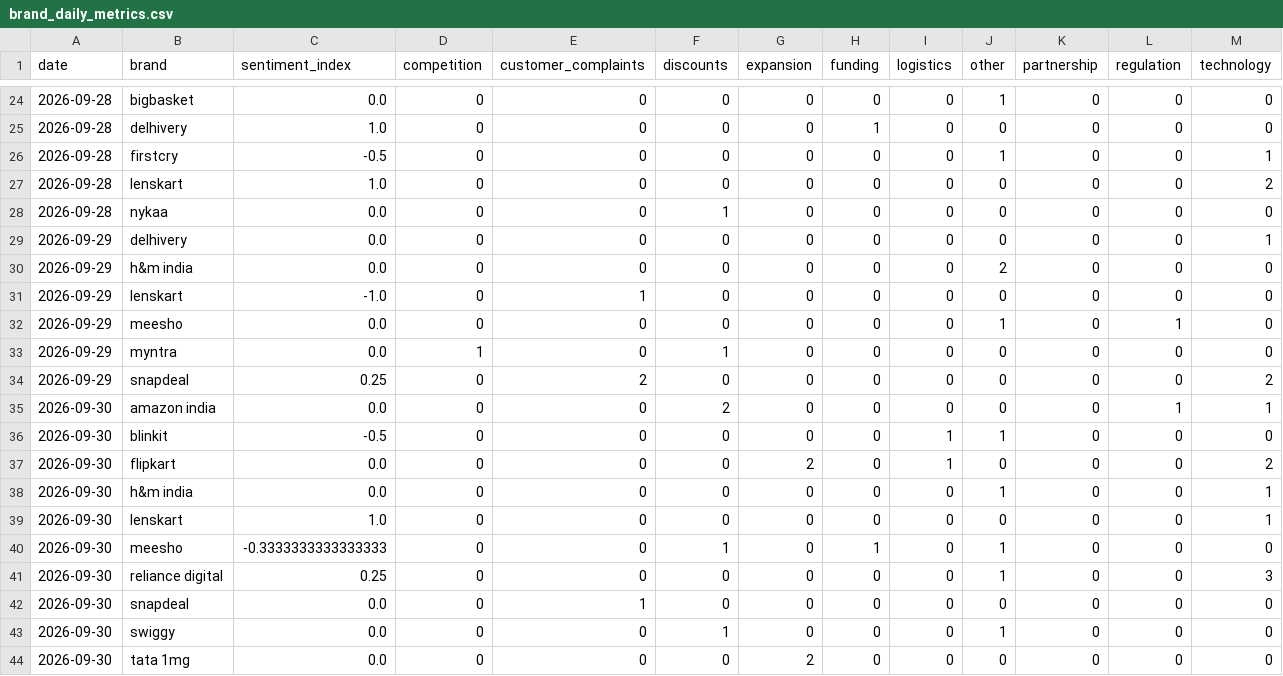
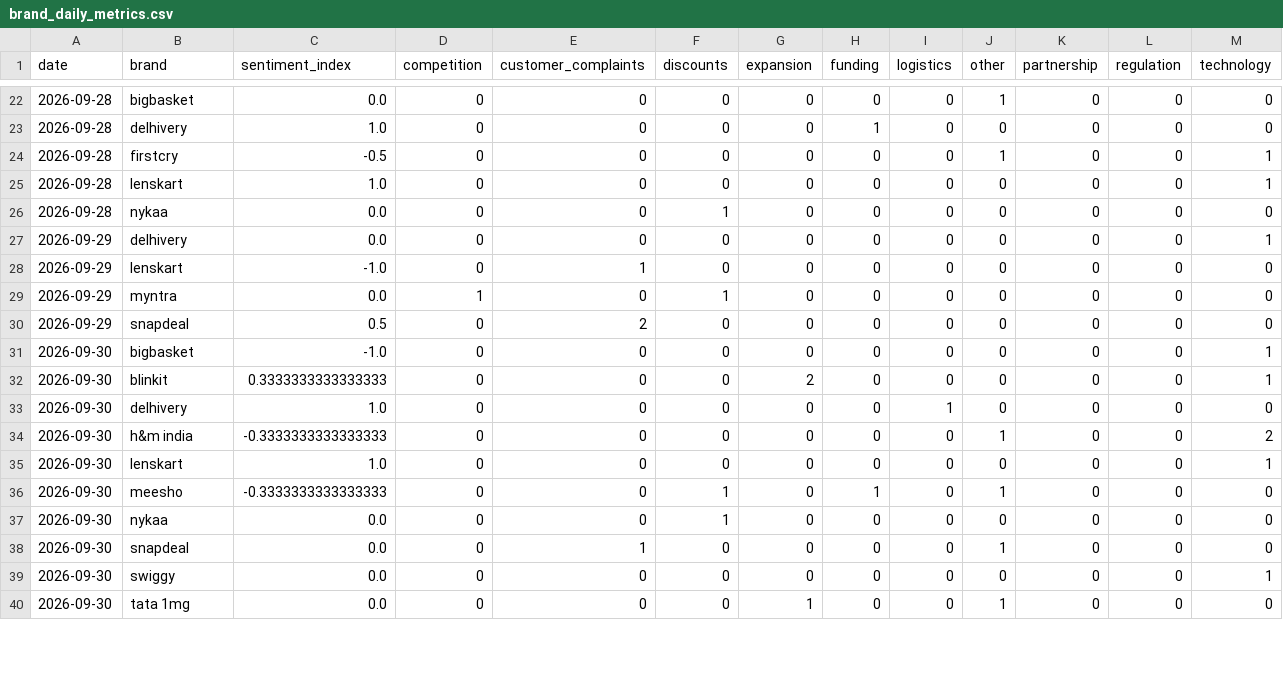
Before and after one commit to akanksha726/Infosys-Springboard, a CSV file: data/processed/brand_daily_metrics.csv, drawn as a sheet; only a part is shown, gaps mark what is left out; the diff covers the shown part only.

```diff
--- a/data/processed/brand_daily_metrics.csv
+++ b/data/processed/brand_daily_metrics.csv
@@ -26,19 +24,17 @@ date,brand,sentiment_index,competition,customer_complaints,discounts,expansion,f
 2026-09-28,firstcry,-0.5,0,0,0,0,0,0,1,0,0,1
-2026-09-28,lenskart,1.0,0,0,0,0,0,0,0,0,0,2
+2026-09-28,lenskart,1.0,0,0,0,0,0,0,0,0,0,1
 2026-09-28,nykaa,0.0,0,0,1,0,0,0,0,0,0,0
 2026-09-29,delhivery,0.0,0,0,0,0,0,0,0,0,0,1
-2026-09-29,h&m india,0.0,0,0,0,0,0,0,2,0,0,0
 2026-09-29,lenskart,-1.0,0,1,0,0,0,0,0,0,0,0
-2026-09-29,meesho,0.0,0,0,0,0,0,0,1,0,1,0
 2026-09-29,myntra,0.0,1,0,1,0,0,0,0,0,0,0
-2026-09-29,snapdeal,0.25,0,2,0,0,0,0,0,0,0,2
-2026-09-30,amazon india,0.0,0,0,2,0,0,0,0,0,1,1
-2026-09-30,blinkit,-0.5,0,0,0,0,0,1,1,0,0,0
-2026-09-30,flipkart,0.0,0,0,0,2,0,1,0,0,0,2
-2026-09-30,h&m india,0.0,0,0,0,0,0,0,1,0,0,1
+2026-09-29,snapdeal,0.5,0,2,0,0,0,0,0,0,0,0
+2026-09-30,bigbasket,-1.0,0,0,0,0,0,0,0,0,0,1
+2026-09-30,blinkit,0.3333333333333333,0,0,0,2,0,0,0,0,0,1
+2026-09-30,delhivery,1.0,0,0,0,0,0,1,0,0,0,0
+2026-09-30,h&m india,-0.3333333333333333,0,0,0,0,0,0,1,0,0,2
 2026-09-30,lenskart,1.0,0,0,0,0,0,0,0,0,0,1
 2026-09-30,meesho,-0.3333333333333333,0,0,1,0,1,0,1,0,0,0
-2026-09-30,reliance digital,0.25,0,0,0,0,0,0,1,0,0,3
-2026-09-30,snapdeal,0.0,0,1,0,0,0,0,0,0,0,0
-2026-09-30,swiggy,0.0,0,0,1,0,0,0,1,0,0,0
-2026-09-30,tata 1mg,0.0,0,0,0,2,0,0,0,0,0,0
+2026-09-30,nykaa,0.0,0,0,1,0,0,0,0,0,0,0
+2026-09-30,snapdeal,0.0,0,1,0,0,0,0,1,0,0,0
+2026-09-30,swiggy,0.0,0,0,0,0,0,0,0,0,0,1
+2026-09-30,tata 1mg,0.0,0,0,0,1,0,0,1,0,0,0
```
Also changed, not shown: 7 added rows, 2 removed rows and 18 edited cells elsewhere in this file, data/processed/daily_market_metrics.csv, data/processed/market_forecast_history.csv, 1 other file.
